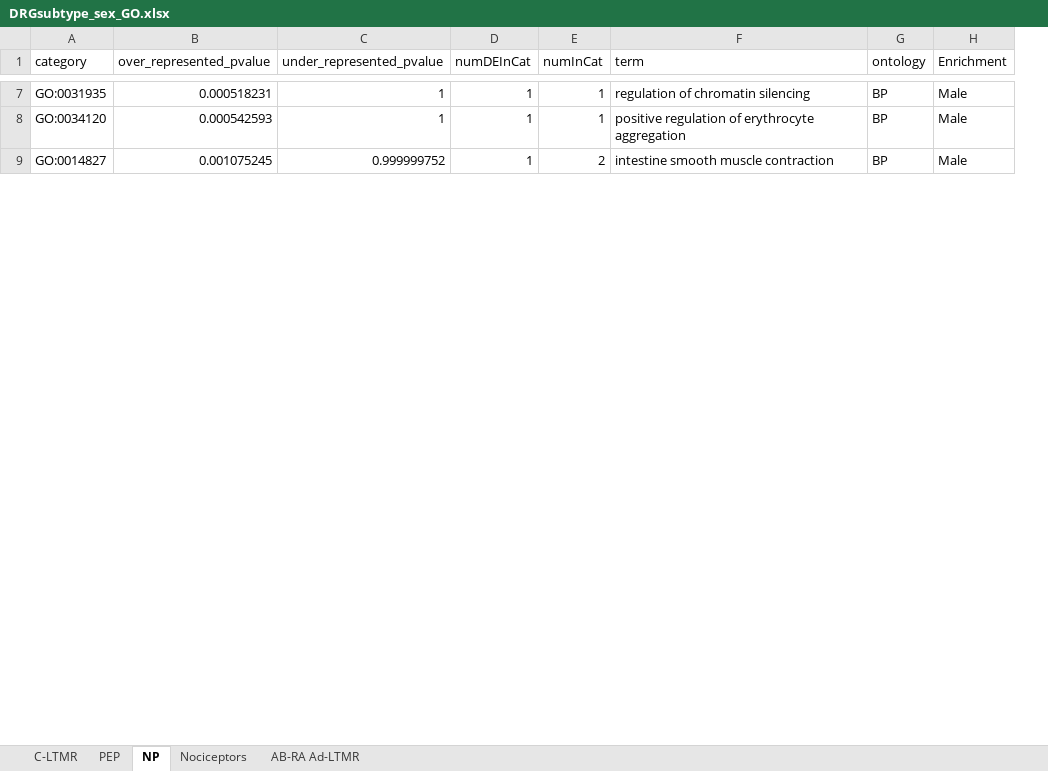
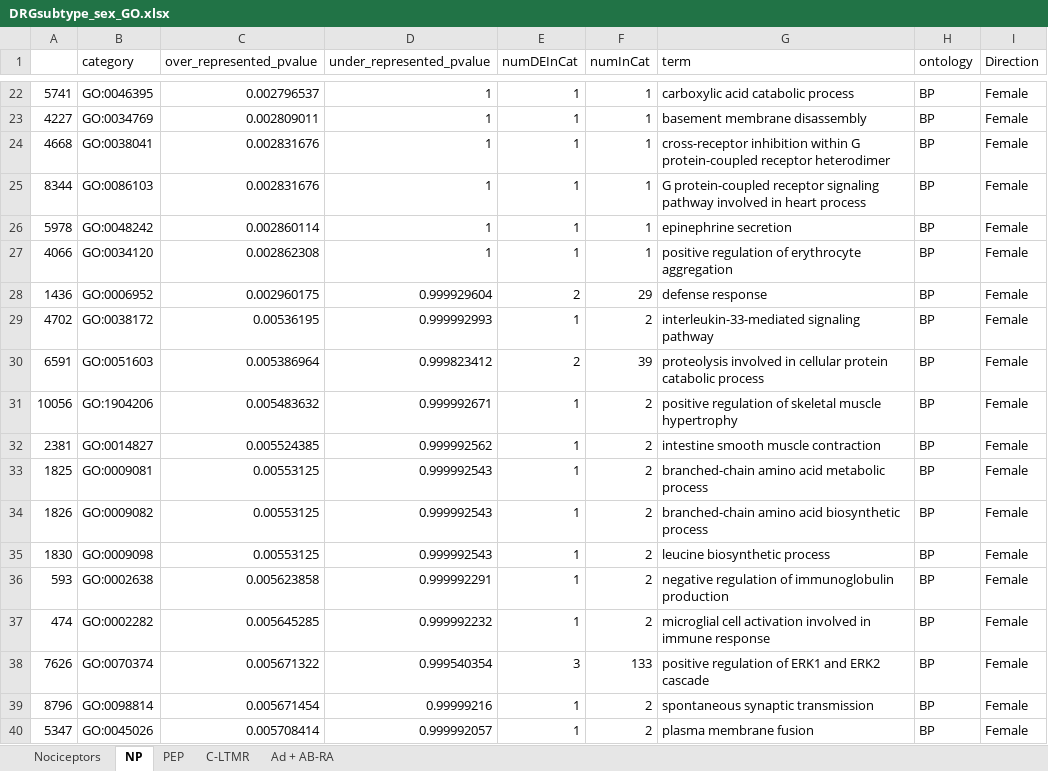
Before and after one commit to aliibarry/bulkseq-tables, an Excel workbook: DRGsubtype_sex_GO.xlsx, sheet NP, drawn as a sheet; only a part is shown, gaps mark what is left out; values as stored, in another font and other column widths than the file's, no borders; removed rows and columns are numbered as before the commit, all else as after; the diff covers the shown part only; the diff names each change by its address in the sheet, - before the commit and + after, or states it on an @@ line.

```diff
--- a/DRGsubtype_sex_GO.xlsx (sheet NP)
+++ b/DRGsubtype_sex_GO.xlsx (sheet NP)
-sheet tab: AB-RA Ad-LTMR
+sheet tab: Ad + AB-RA
@@ sheet tab order changed: Nociceptors | NP | PEP | C-LTMR | Ad + AB-RA @@
+column A, row 22: 5741; row 27: 4066; row 32: 2381
-column H (Enrichment), rows 7-9: all Male
+column I (Direction), row 22: Female; row 27: Female; row 32: Female
-B22 (category): GO:0031935
+B22 (category): GO:0046395
-C22 (over_represented_pvalue): 0.000518231
+C22 (over_represented_pvalue): 0.002796537
-G22 (term): regulation of chromatin silencing
+G22 (term): carboxylic acid catabolic process
+row 23: 4227 | GO:0034769 | 0.002809011 | 1 | 1 | 1 | basement membrane disassembly | BP | Female
+row 24: 4668 | GO:0038041 | 0.002831676 | 1 | 1 | 1 | cross-receptor inhibition within G protein-coupled receptor heterodimer | BP | Female
+row 25: 8344 | GO:0086103 | 0.002831676 | 1 | 1 | 1 | G protein-coupled receptor signaling pathway involved in heart process | BP | Female
+row 26: 5978 | GO:0048242 | 0.002860114 | 1 | 1 | 1 | epinephrine secretion | BP | Female
-C27 (over_represented_pvalue): 0.000542593
+C27 (over_represented_pvalue): 0.002862308
+row 28: 1436 | GO:0006952 | 0.002960175 | 0.999929604 | 2 | 29 | defense response | BP | Female
+row 29: 4702 | GO:0038172 | 0.00536195 | 0.999992993 | 1 | 2 | interleukin-33-mediated signaling pathway | BP | Female
+row 30: 6591 | GO:0051603 | 0.005386964 | 0.999823412 | 2 | 39 | proteolysis involved in cellular protein catabolic process | BP | Female
+row 31: 10056 | GO:1904206 | 0.005483632 | 0.999992671 | 1 | 2 | positive regulation of skeletal muscle hypertrophy | BP | Female
-C32 (over_represented_pvalue): 0.001075245
+C32 (over_represented_pvalue): 0.005524385
-D32 (under_represented_pvalue): 0.999999752
+D32 (under_represented_pvalue): 0.999992562
+row 33: 1825 | GO:0009081 | 0.00553125 | 0.999992543 | 1 | 2 | branched-chain amino acid metabolic process | BP | Female
+row 34: 1826 | GO:0009082 | 0.00553125 | 0.999992543 | 1 | 2 | branched-chain amino acid biosynthetic process | BP | Female
+row 35: 1830 | GO:0009098 | 0.00553125 | 0.999992543 | 1 | 2 | leucine biosynthetic process | BP | Female
+row 36: 593 | GO:0002638 | 0.005623858 | 0.999992291 | 1 | 2 | negative regulation of immunoglobulin production | BP | Female
+row 37: 474 | GO:0002282 | 0.005645285 | 0.999992232 | 1 | 2 | microglial cell activation involved in immune response | BP | Female
+row 38: 7626 | GO:0070374 | 0.005671322 | 0.999540354 | 3 | 133 | positive regulation of ERK1 and ERK2 cascade | BP | Female
+row 39: 8796 | GO:0098814 | 0.005671454 | 0.99999216 | 1 | 2 | spontaneous synaptic transmission | BP | Female
+row 40: 5347 | GO:0045026 | 0.005708414 | 0.999992057 | 1 | 2 | plasma membrane fusion | BP | Female
```
Also changed, not shown: 133 added rows, 8 removed rows and 67 edited cells elsewhere in this sheet, sheet PEP, sheet Nociceptors, sheet C-LTMR.
